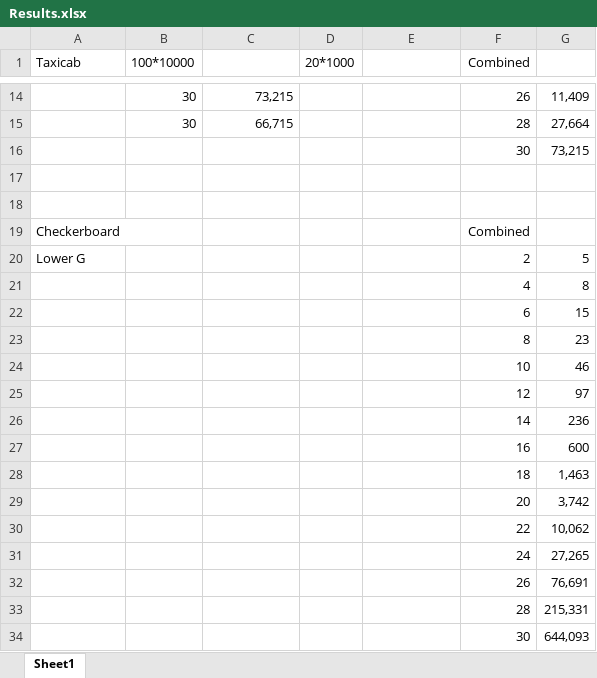
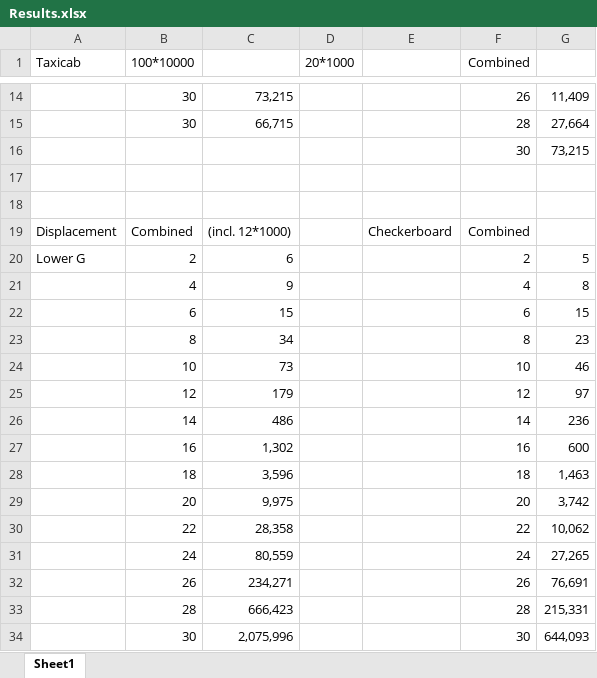
Before and after one commit to DuBose-Tuller/CSC370_HW1, an Excel workbook: Results.xlsx, sheet Sheet1, drawn as a sheet; only a part is shown, gaps mark what is left out; values as stored, in another font and other column widths than the file's, no borders; removed rows and columns are numbered as before the commit, all else as after; the diff names each change by its address in the sheet, - before the commit and + after, or states it on an @@ line.

Commit message:
search cost table complete

```diff
--- a/Results.xlsx (sheet Sheet1)
+++ b/Results.xlsx (sheet Sheet1)
-row 19: Checkerboard |  |  |  |  | Combined
+row 19: Displacement | Combined | (incl. 12*1000) |  | Checkerboard | Combined
-B20 (100*10000): (empty)
+B20 (100*10000): 2
-C20: (empty)
+C20: 6
-B21 (100*10000): (empty)
+B21 (100*10000): 4
-C21: (empty)
+C21: 9
-B22 (100*10000): (empty)
+B22 (100*10000): 6
-C22: (empty)
+C22: 15
-B23 (100*10000): (empty)
+B23 (100*10000): 8
-C23: (empty)
+C23: 34
-B24 (100*10000): (empty)
+B24 (100*10000): 10
-C24: (empty)
+C24: 73
-B25 (100*10000): (empty)
+B25 (100*10000): 12
-C25: (empty)
+C25: 179
-B26 (100*10000): (empty)
+B26 (100*10000): 14
-C26: (empty)
+C26: 486
-B27 (100*10000): (empty)
+B27 (100*10000): 16
-C27: (empty)
+C27: 1,302
-B28 (100*10000): (empty)
+B28 (100*10000): 18
-C28: (empty)
+C28: 3,596
-B29 (100*10000): (empty)
+B29 (100*10000): 20
-C29: (empty)
+C29: 9,975
-B30 (100*10000): (empty)
+B30 (100*10000): 22
-C30: (empty)
+C30: 28,358
-B31 (100*10000): (empty)
+B31 (100*10000): 24
-C31: (empty)
+C31: 80,559
-B32 (100*10000): (empty)
+B32 (100*10000): 26
-C32: (empty)
+C32: 234,271
-B33 (100*10000): (empty)
+B33 (100*10000): 28
-C33: (empty)
+C33: 666,423
-B34 (100*10000): (empty)
+B34 (100*10000): 30
-C34: (empty)
+C34: 2,075,996
```
Also changed, not shown: 2 other files.
